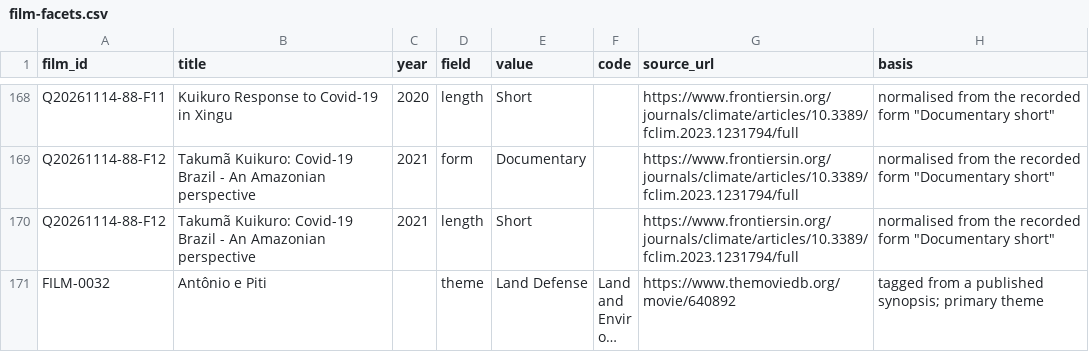
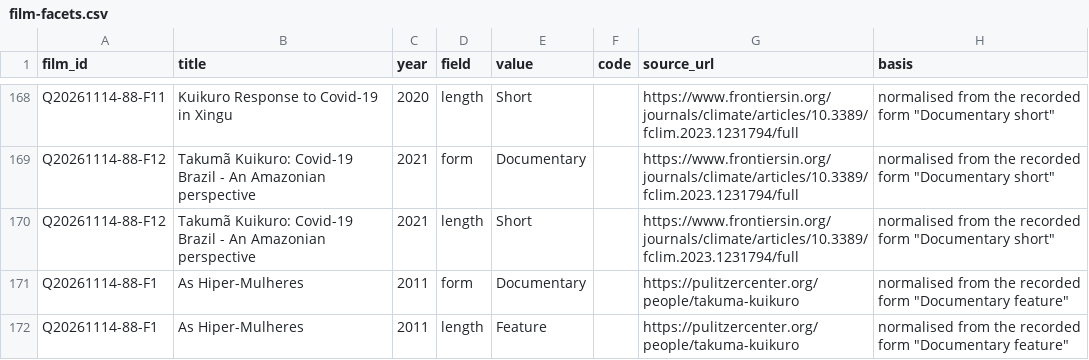
Before and after one commit to jwilliamkennedy/abya-yala-film-atlas, a CSV file: data/film-facets.csv, drawn as a sheet; only a part is shown, gaps mark what is left out; the shorter side is filled out with more unchanged rows; long unchanged cells end in …; the diff covers the shown part only.

Commit message:
Promote beta to main: evening Queue batch (Naponse, Vermette, Welsh, Hubbard, Cheechoo, Tailfeathers, Martin, Cranmer, Clements and others), FICCALI language fixes, Davies, Kuikuro, Fuérez

```diff
--- a/data/film-facets.csv
+++ b/data/film-facets.csv
@@ -170 +170,3 @@ Q20261114-88-F12,Takumã Kuikuro: Covid-19 Brazil - An Amazonian perspective,202
 Q20261114-88-F12,Takumã Kuikuro: Covid-19 Brazil - An Amazonian perspective,2021,length,Short,,https://www.frontiersin.org/journals/climate/articles/10.3389/fclim.2023.1231794/full,"normalised from the recorded form ""Documentary short"""
+Q20261114-88-F1,As Hiper-Mulheres,2011,form,Documentary,,https://pulitzercenter.org/people/takuma-kuikuro,"normalised from the recorded form ""Documentary feature"""
+Q20261114-88-F1,As Hiper-Mulheres,2011,length,Feature,,https://pulitzercenter.org/people/takuma-kuikuro,"normalised from the recorded form ""Documentary feature"""
```
Also changed, not shown: 16 added rows elsewhere in this file, data/atlas-filmmakers.csv, data/languages.csv, 32 other files.
